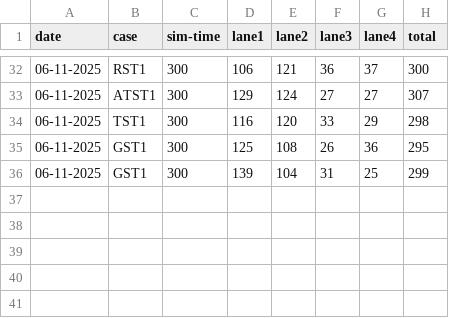
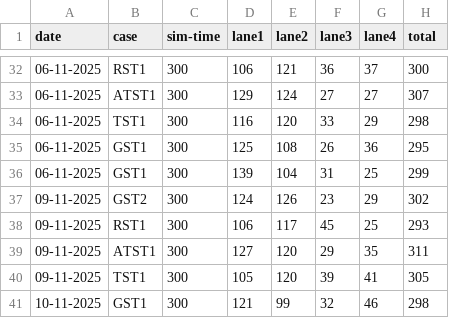
Before and after one commit to Ha-lm31/Final, a CSV file: sim-resultas.csv, drawn as a sheet; only a part is shown, gaps mark what is left out; the diff names each change by its address in the sheet, - before the commit and + after, or states it on an @@ line.

```diff
--- a/sim-resultas.csv
+++ b/sim-resultas.csv
+row 37: 09-11-2025 | GST2 | 300 | 124 | 126 | 23 | 29 | 302
+row 38: 09-11-2025 | RST1 | 300 | 106 | 117 | 45 | 25 | 293
+row 39: 09-11-2025 | ATST1 | 300 | 127 | 120 | 29 | 35 | 311
+row 40: 09-11-2025 | TST1 | 300 | 105 | 120 | 39 | 41 | 305
+row 41: 10-11-2025 | GST1 | 300 | 121 | 99 | 32 | 46 | 298
```
Also changed, not shown: 4 other files.
